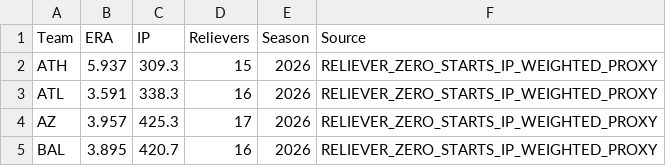
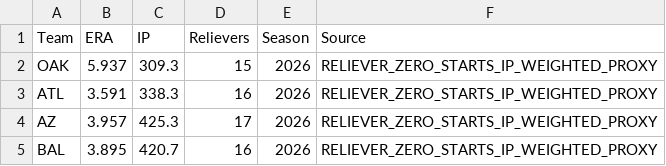
Before and after one commit to ricardodanmaravilla-coder/MLB-Pred, a CSV file: data/mlb_bullpen.csv, drawn as a sheet; only a part is shown.

Commit message:
Normalize Athletics bullpen code to OAK

```diff
--- a/data/mlb_bullpen.csv
+++ b/data/mlb_bullpen.csv
@@ -1,3 +1,3 @@
 Team,ERA,IP,Relievers,Season,Source
-ATH,5.937,309.3,15,2026,RELIEVER_ZERO_STARTS_IP_WEIGHTED_PROXY
+OAK,5.937,309.3,15,2026,RELIEVER_ZERO_STARTS_IP_WEIGHTED_PROXY
 ATL,3.591,338.3,16,2026,RELIEVER_ZERO_STARTS_IP_WEIGHTED_PROXY
```
